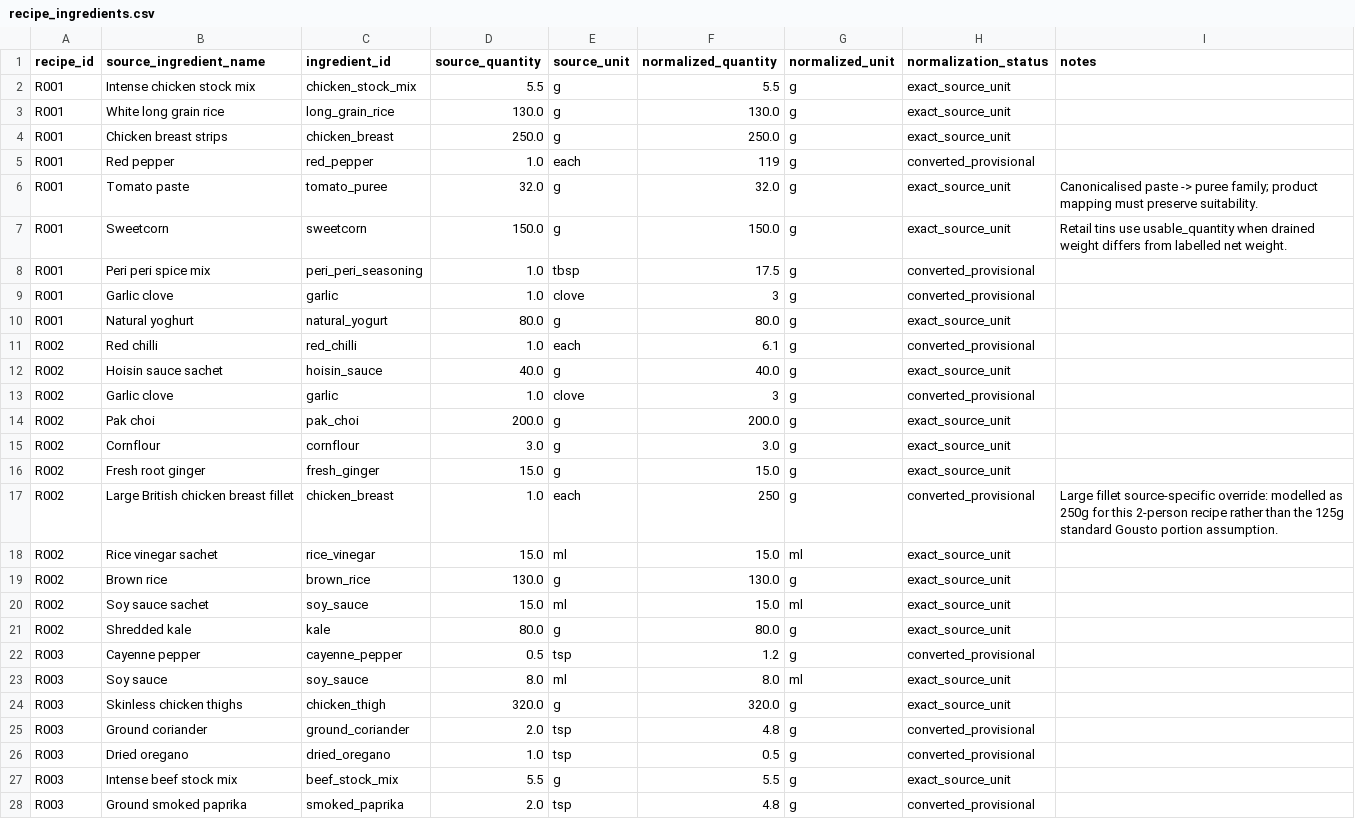
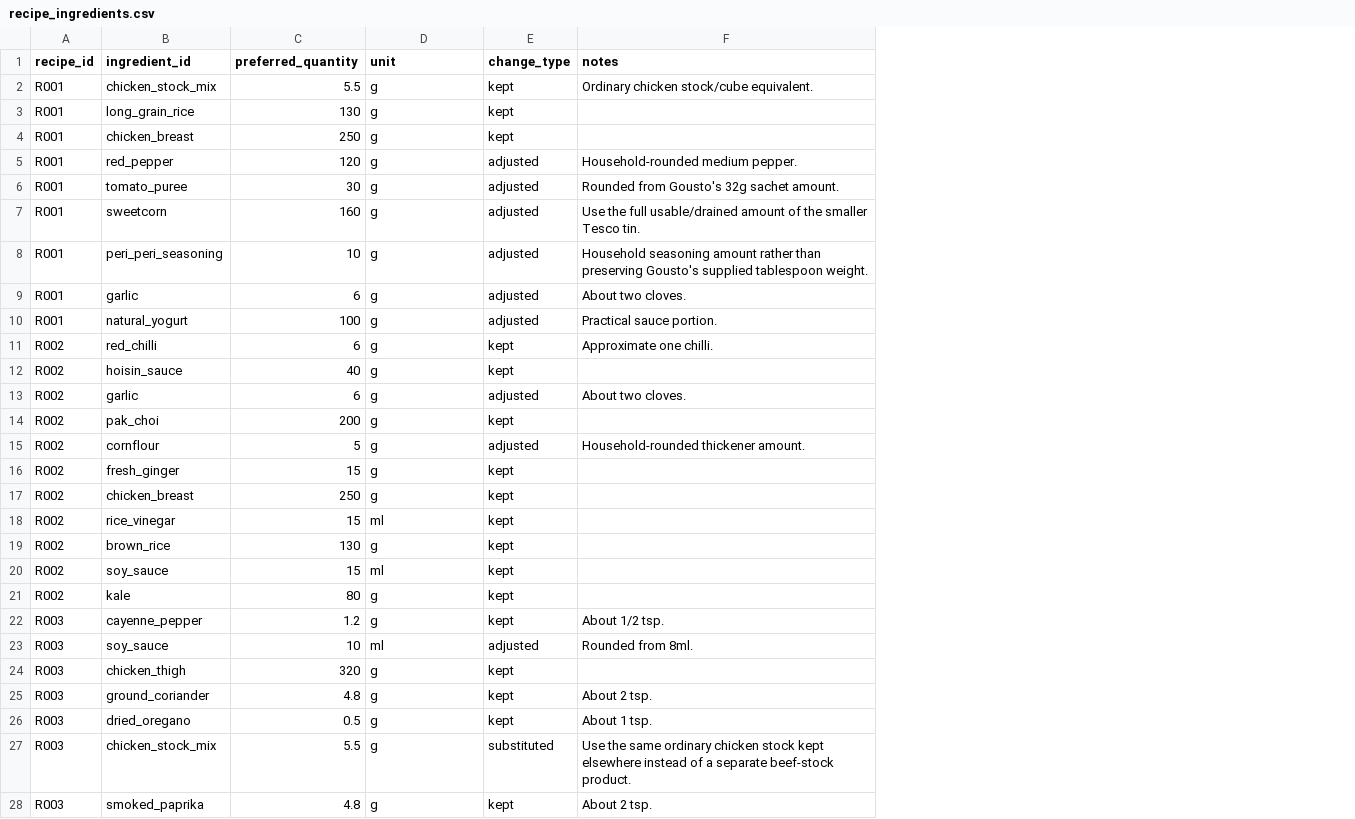
Before and after one commit to hassambashir/grocery-optimiser, a CSV file: data/recipe_ingredients.csv, drawn as a sheet; only a part is shown; removed rows and columns are numbered as before the commit, all else as after; the diff covers the shown part only; the diff names each change by its address in the sheet, - before the commit and + after, or states it on an @@ line.

Commit message:
Create cleaned household recipe ingredient layer

```diff
--- a/data/recipe_ingredients.csv
+++ b/data/recipe_ingredients.csv
-column B (source_ingredient_name), rows 2-28: Intense chicken stock mix | White long grain rice | Chicken breast strips | Red pepper | Tomato paste | Sweetcorn | Peri peri spice mix | Garlic clove | Natural yoghurt | Red chilli | Hoisin sauce sachet | Garlic clove | Pak choi | Cornflour | Fresh root ginger | Large British chicken breast fillet | Rice vinegar sachet | Brown rice | Soy sauce sachet | Shredded kale | Cayenne pepper | Soy sauce | Skinless chicken thighs | Ground coriander | Dried oregano | Intense beef stock mix | Ground smoked paprika
-column D (source_quantity), rows 2-28: 5.5 | 130.0 | 250.0 | 1.0 | 32.0 | 150.0 | 1.0 | 1.0 | 80.0 | 1.0 | 40.0 | 1.0 | 200.0 | 3.0 | 15.0 | 1.0 | 15.0 | 130.0 | 15.0 | 80.0 | 0.5 | 8.0 | 320.0 | 2.0 | 1.0 | 5.5 | 2.0
-column E (source_unit), rows 2-28: g | g | g | each | g | g | tbsp | clove | g | each | g | clove | g | g | g | each | ml | g | ml | g | tsp | ml | g | tsp | tsp | g | tsp
-column F (normalized_quantity), rows 2-28: 5.5 | 130.0 | 250.0 | 119 | 32.0 | 150.0 | 17.5 | 3 | 80.0 | 6.1 | 40.0 | 3 | 200.0 | 3.0 | 15.0 | 250 | 15.0 | 130.0 | 15.0 | 80.0 | 1.2 | 8.0 | 320.0 | 4.8 | 0.5 | 5.5 | 4.8
+column C (preferred_quantity), rows 2-28: 5.5 | 130 | 250 | 120 | 30 | 160 | 10 | 6 | 100 | 6 | 40 | 6 | 200 | 5 | 15 | 250 | 15 | 130 | 15 | 80 | 1.2 | 10 | 320 | 4.8 | 0.5 | 5.5 | 4.8
-column H (normalization_status), rows 2-28: exact_source_unit | exact_source_unit | exact_source_unit | converted_provisional | exact_source_unit | exact_source_unit | converted_provisional | converted_provisional | exact_source_unit | converted_provisional | exact_source_unit | converted_provisional | exact_source_unit | exact_source_unit | exact_source_unit | converted_provisional | exact_source_unit | exact_source_unit | exact_source_unit | exact_source_unit | converted_provisional | exact_source_unit | exact_source_unit | converted_provisional | converted_provisional | exact_source_unit | converted_provisional
+column E (change_type), rows 2-28: kept | kept | kept | adjusted | adjusted | adjusted | adjusted | adjusted | adjusted | kept | kept | adjusted | kept | adjusted | kept | kept | kept | kept | kept | kept | kept | adjusted | kept | kept | kept | substituted | kept
-D1: normalized_unit
+D1: unit
-F2 (notes): (empty)
+F2 (notes): Ordinary chicken stock/cube equivalent.
-F5 (notes): (empty)
+F5 (notes): Household-rounded medium pepper.
-F6 (notes): Canonicalised paste -> puree family; product mapping must preserve suitability.
+F6 (notes): Rounded from Gousto's 32g sachet amount.
-F7 (notes): Retail tins use usable_quantity when drained weight differs from labelled net weight.
+F7 (notes): Use the full usable/drained amount of the smaller Tesco tin.
-F8 (notes): (empty)
+F8 (notes): Household seasoning amount rather than preserving Gousto's supplied tablespoon weight.
-F9 (notes): (empty)
+F9 (notes): About two cloves.
-F10 (notes): (empty)
+F10 (notes): Practical sauce portion.
-F11 (notes): (empty)
+F11 (notes): Approximate one chilli.
-F13 (notes): (empty)
+F13 (notes): About two cloves.
-F15 (notes): (empty)
+F15 (notes): Household-rounded thickener amount.
-F17 (notes): Large fillet source-specific override: modelled as 250g for this 2-person recipe rather than the 125g standard Gousto portion assumption.
+F17 (notes): (empty)
-F22 (notes): (empty)
+F22 (notes): About 1/2 tsp.
-F23 (notes): (empty)
+F23 (notes): Rounded from 8ml.
-F25 (notes): (empty)
+F25 (notes): About 2 tsp.
-F26 (notes): (empty)
+F26 (notes): About 1 tsp.
-B27 (ingredient_id): beef_stock_mix
+B27 (ingredient_id): chicken_stock_mix
-F27 (notes): (empty)
+F27 (notes): Use the same ordinary chicken stock kept elsewhere instead of a separate beef-stock product.
-F28 (notes): (empty)
+F28 (notes): About 2 tsp.
```
Also changed, not shown: 7 added rows, 7 removed rows and 45 edited cells elsewhere in this file.
